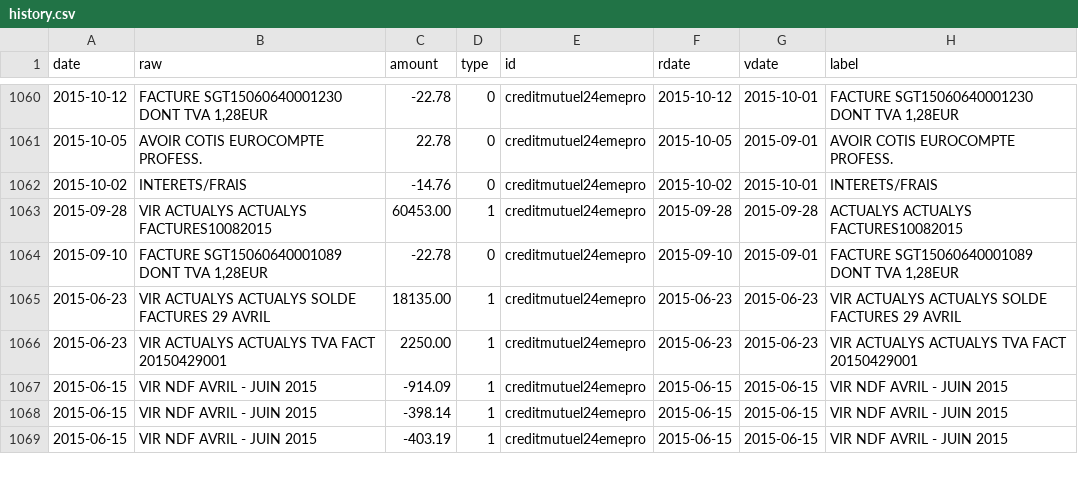
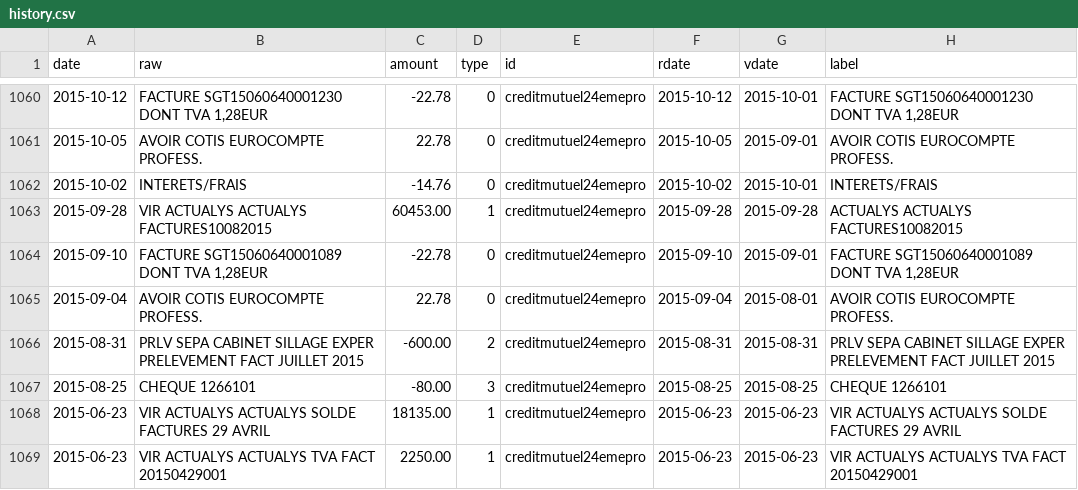
Before and after one commit to 24eme/banque, a CSV file: data/history.csv, drawn as a sheet; only a part is shown, gaps mark what is left out; the shorter side is filled out with more unchanged rows.

Commit message:
Ajout opération de juillet à août 2015

```diff
--- a/data/history.csv
+++ b/data/history.csv
@@ -1064,2 +1064,5 @@ date,raw,amount,type,id,rdate,vdate,label
 2015-09-10,"FACTURE SGT15060640001089 DONT TVA 1,28EUR",-22.78,0,creditmutuel24emepro,2015-09-10,2015-09-01,"FACTURE SGT15060640001089 DONT TVA 1,28EUR"
+2015-09-04,"AVOIR COTIS EUROCOMPTE PROFESS.",22.78,0,creditmutuel24emepro,2015-09-04,2015-08-01,"AVOIR COTIS EUROCOMPTE PROFESS."
+2015-08-31,"PRLV SEPA CABINET SILLAGE EXPER PRELEVEMENT FACT JUILLET 2015",-600.00,2,creditmutuel24emepro,2015-08-31,2015-08-31,"PRLV SEPA CABINET SILLAGE EXPER PRELEVEMENT FACT JUILLET 2015"
+2015-08-25,"CHEQUE 1266101",-80.00,3,creditmutuel24emepro,2015-08-25,2015-08-25,"CHEQUE 1266101"
 2015-06-23,"VIR ACTUALYS ACTUALYS SOLDE FACTURES 29 AVRIL",18135.00,1,creditmutuel24emepro,2015-06-23,2015-06-23,"VIR ACTUALYS ACTUALYS SOLDE FACTURES 29 AVRIL"
```
